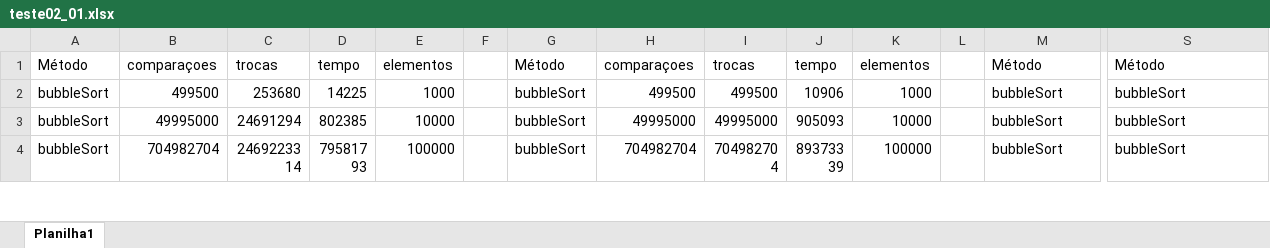
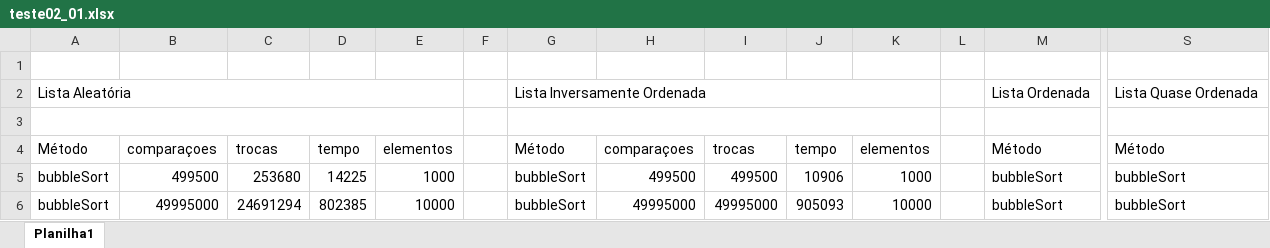
Before and after one commit to souza-marcos/Sort_algorithms_work, an Excel workbook: teste02_01.xlsx, sheet Planilha1, drawn as a sheet; only a part is shown, gaps mark what is left out; the shorter side is filled out with more unchanged rows; values as stored, in another font and other column widths than the file's, no cell formats; charts and pictures and table styles not drawn; rows hold the shown columns only; the diff covers the shown part only; the diff names each change by its address in the sheet, - before the commit and + after, or states it on an @@ line.

```diff
--- a/teste02_01.xlsx (sheet Planilha1)
+++ b/teste02_01.xlsx (sheet Planilha1)
+row 1: (empty)
+row 2: Lista Aleatória |  |  |  |  |  | Lista Inversamente Ordenada |  |  |  |  |  | Lista Ordenada | Lista Quase Ordenada
+row 3: (empty)
```
Also changed, not shown: 30 removed rows elsewhere in this sheet, cell formats, charts or pictures, 7 other files.
